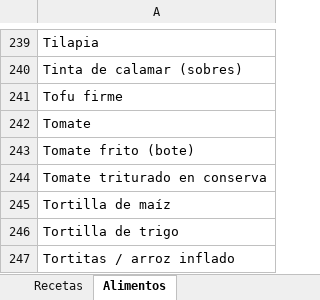
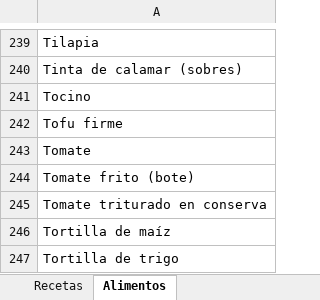
Before and after one commit to AlfonsoOA/PARE, an Excel workbook: datos/recetario/entrada/recetario.xlsx, sheet Alimentos, drawn as a sheet; only a part is shown, gaps mark what is left out; the shorter side is filled out with more unchanged rows; values as stored, in another font and other column widths than the file's, no borders; the diff names each change by its address in the sheet, - before the commit and + after, or states it on an @@ line.

```diff
--- a/datos/recetario/entrada/recetario.xlsx (sheet Alimentos)
+++ b/datos/recetario/entrada/recetario.xlsx (sheet Alimentos)
+row 241: Tocino
```
Also changed, not shown: sheet Recetas.
